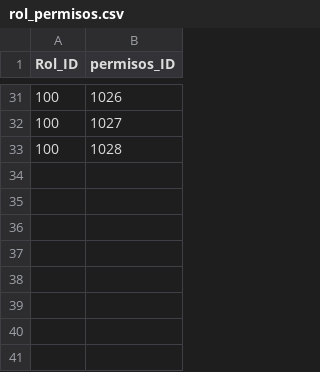
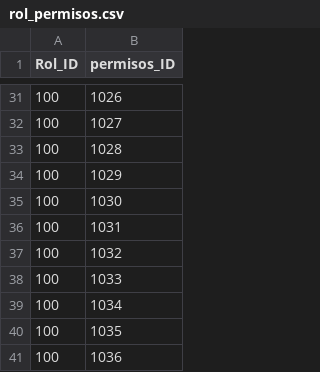
Before and after one commit to fcataniae/seminario, a CSV file: backend-application/backend/src/main/resources/db/csv/rol_permisos.csv, drawn as a sheet; only a part is shown, gaps mark what is left out.

```diff
--- a/backend-application/backend/src/main/resources/db/csv/rol_permisos.csv
+++ b/backend-application/backend/src/main/resources/db/csv/rol_permisos.csv
@@ -33 +33,9 @@ Rol_ID,permisos_ID
 100,1028
+100,1029
+100,1030
+100,1031
+100,1032
+100,1033
+100,1034
+100,1035
+100,1036
```
Also changed, not shown: backend-application/backend/src/main/resources/db/csv/permisos.csv, backend-application/backend/src/main/resources/db/csv/tipo_movimientos.csv, 4 other files.
